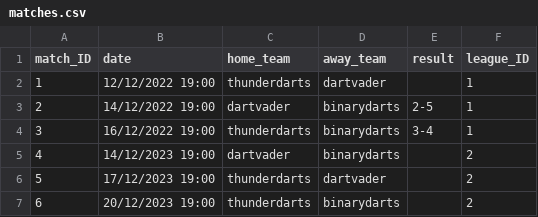
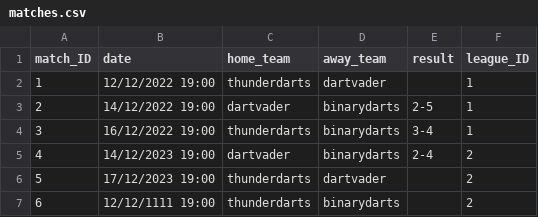
Before and after one commit to Hastexy/H09, a CSV file: Darts Manager/files/matches.csv, drawn as a sheet.

```diff
--- a/Darts Manager/files/matches.csv
+++ b/Darts Manager/files/matches.csv
@@ -4,4 +4,4 @@ match_ID;date;home_team;away_team;result;league_ID
 3;16/12/2022 19:00;thunderdarts;binarydarts;3-4;1
-4;14/12/2023 19:00;dartvader;binarydarts;;2
+4;14/12/2023 19:00;dartvader;binarydarts;2-4;2
 5;17/12/2023 19:00;thunderdarts;dartvader;;2
-6;20/12/2023 19:00;thunderdarts;binarydarts;;2
+6;12/12/1111 19:00;thunderdarts;binarydarts;;2
```
Also changed, not shown: Darts Manager/files/leagues.csv, 2 other files.
